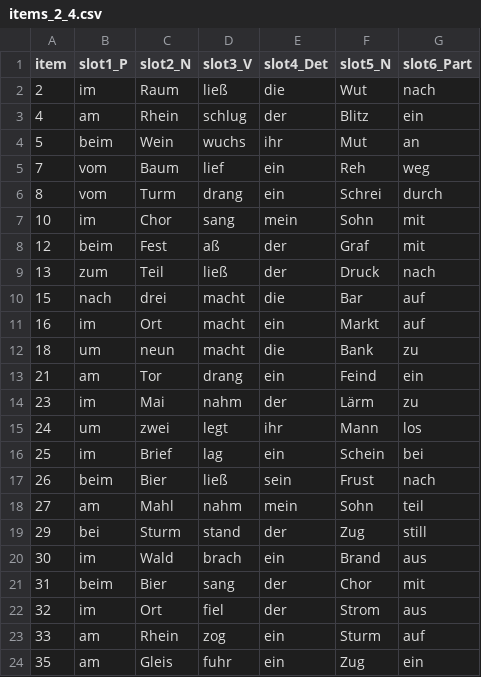
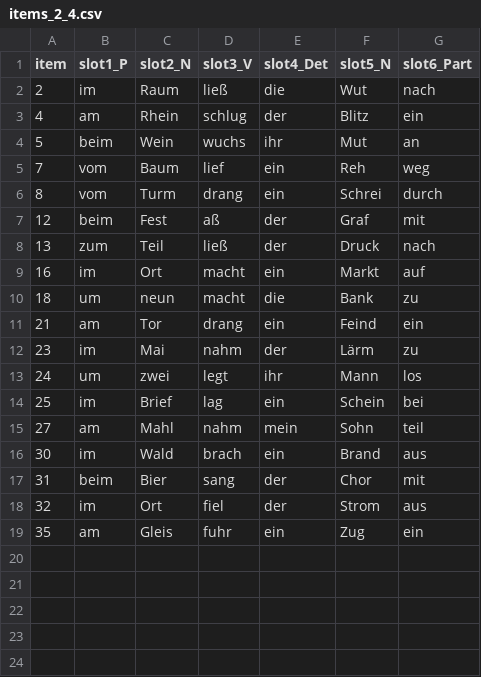
Before and after one commit to berfinbastug/tapping_detection_sentences, a CSV file: sentence_lists/items_2_4.csv, drawn as a sheet.

```diff
--- a/sentence_lists/items_2_4.csv
+++ b/sentence_lists/items_2_4.csv
@@ -6,6 +6,4 @@ item,slot1_P,slot2_N,slot3_V,slot4_Det,slot5_N,slot6_Part
 8,vom,Turm,drang,ein,Schrei,durch
-10,im,Chor,sang,mein,Sohn,mit
 12,beim,Fest,aß,der,Graf,mit
 13,zum,Teil,ließ,der,Druck,nach
-15,nach,drei,macht,die,Bar,auf
 16,im,Ort,macht,ein,Markt,auf
@@ -16,5 +14,3 @@ item,slot1_P,slot2_N,slot3_V,slot4_Det,slot5_N,slot6_Part
 25,im,Brief,lag,ein,Schein,bei
-26,beim,Bier,ließ,sein,Frust,nach
 27,am,Mahl,nahm,mein,Sohn,teil
-29,bei,Sturm,stand,der,Zug,still
 30,im,Wald,brach,ein,Brand,aus
@@ -22,3 +18,2 @@ item,slot1_P,slot2_N,slot3_V,slot4_Det,slot5_N,slot6_Part
 32,im,Ort,fiel,der,Strom,aus
-33,am,Rhein,zog,ein,Sturm,auf
 35,am,Gleis,fuhr,ein,Zug,ein
```
Also changed, not shown: sentence_lists/items_3_3.csv, tapping/design_tables/tapping_training_design.csv, 13 other files.
